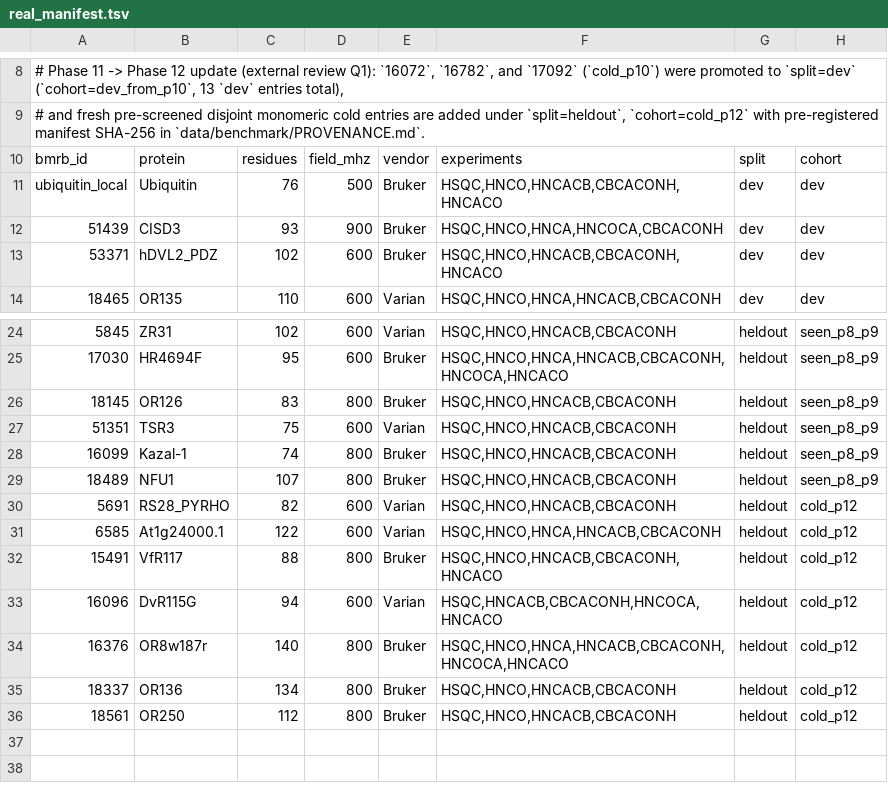
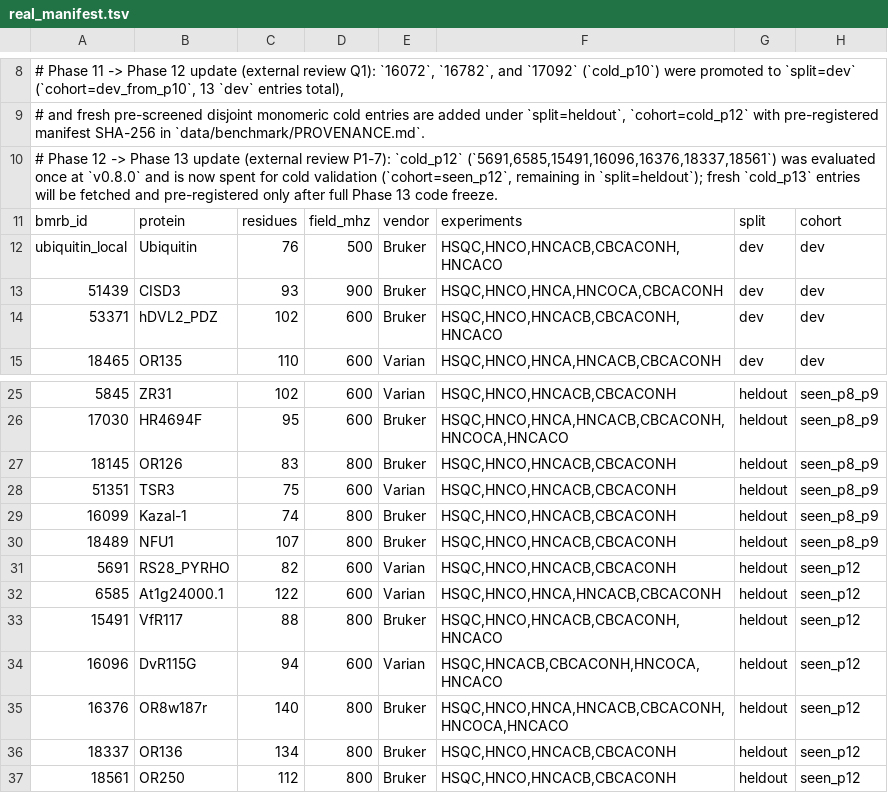
Before and after one commit to debsahu/nmr-assign, a TSV file: data/benchmark/real_manifest.tsv, drawn as a sheet; only a part is shown, gaps mark what is left out.

Commit message:
Phase 13 W1-A: dataset QC sensitivity overhaul, protein-level HC gate, nested LOPO GPU shrinkage, and ECE_10 calibration gating (P1-7, P1-8, Q4)

```diff
--- a/data/benchmark/real_manifest.tsv
+++ b/data/benchmark/real_manifest.tsv
@@ -9,2 +9,3 @@
 # and fresh pre-screened disjoint monomeric cold entries are added under `split=heldout`, `cohort=cold_p12` with pre-registered manifest SHA-256 in `data/benchmark/PROVENANCE.md`.
+# Phase 12 -> Phase 13 update (external review P1-7): `cold_p12` (`5691,6585,15491,16096,16376,18337,18561`) was evaluated once at `v0.8.0` and is now spent for cold validation (`cohort=seen_p12`, remaining in `split=heldout`); fresh `cold_p13` entries will be fetched and pre-registered only after full Phase 13 code freeze.
 bmrb_id	protein	residues	field_mhz	vendor	experiments	split	cohort
@@ -29,8 +30,8 @@ ubiquitin_local	Ubiquitin	76	500	Bruker	HSQC,HNCO,HNCACB,CBCACONH,HNCACO	dev	dev
 18489	NFU1	107	800	Bruker	HSQC,HNCO,HNCACB,CBCACONH	heldout	seen_p8_p9
-5691	RS28_PYRHO	82	600	Varian	HSQC,HNCO,HNCACB,CBCACONH	heldout	cold_p12
-6585	At1g24000.1	122	600	Varian	HSQC,HNCO,HNCA,HNCACB,CBCACONH	heldout	cold_p12
-15491	VfR117	88	800	Bruker	HSQC,HNCO,HNCACB,CBCACONH,HNCACO	heldout	cold_p12
-16096	DvR115G	94	600	Varian	HSQC,HNCACB,CBCACONH,HNCOCA,HNCACO	heldout	cold_p12
-16376	OR8w187r	140	800	Bruker	HSQC,HNCO,HNCA,HNCACB,CBCACONH,HNCOCA,HNCACO	heldout	cold_p12
-18337	OR136	134	800	Bruker	HSQC,HNCO,HNCACB,CBCACONH	heldout	cold_p12
-18561	OR250	112	800	Bruker	HSQC,HNCO,HNCACB,CBCACONH	heldout	cold_p12
+5691	RS28_PYRHO	82	600	Varian	HSQC,HNCO,HNCACB,CBCACONH	heldout	seen_p12
+6585	At1g24000.1	122	600	Varian	HSQC,HNCO,HNCA,HNCACB,CBCACONH	heldout	seen_p12
+15491	VfR117	88	800	Bruker	HSQC,HNCO,HNCACB,CBCACONH,HNCACO	heldout	seen_p12
+16096	DvR115G	94	600	Varian	HSQC,HNCACB,CBCACONH,HNCOCA,HNCACO	heldout	seen_p12
+16376	OR8w187r	140	800	Bruker	HSQC,HNCO,HNCA,HNCACB,CBCACONH,HNCOCA,HNCACO	heldout	seen_p12
+18337	OR136	134	800	Bruker	HSQC,HNCO,HNCACB,CBCACONH	heldout	seen_p12
+18561	OR250	112	800	Bruker	HSQC,HNCO,HNCACB,CBCACONH	heldout	seen_p12
```
Also changed, not shown: 5 other files.
